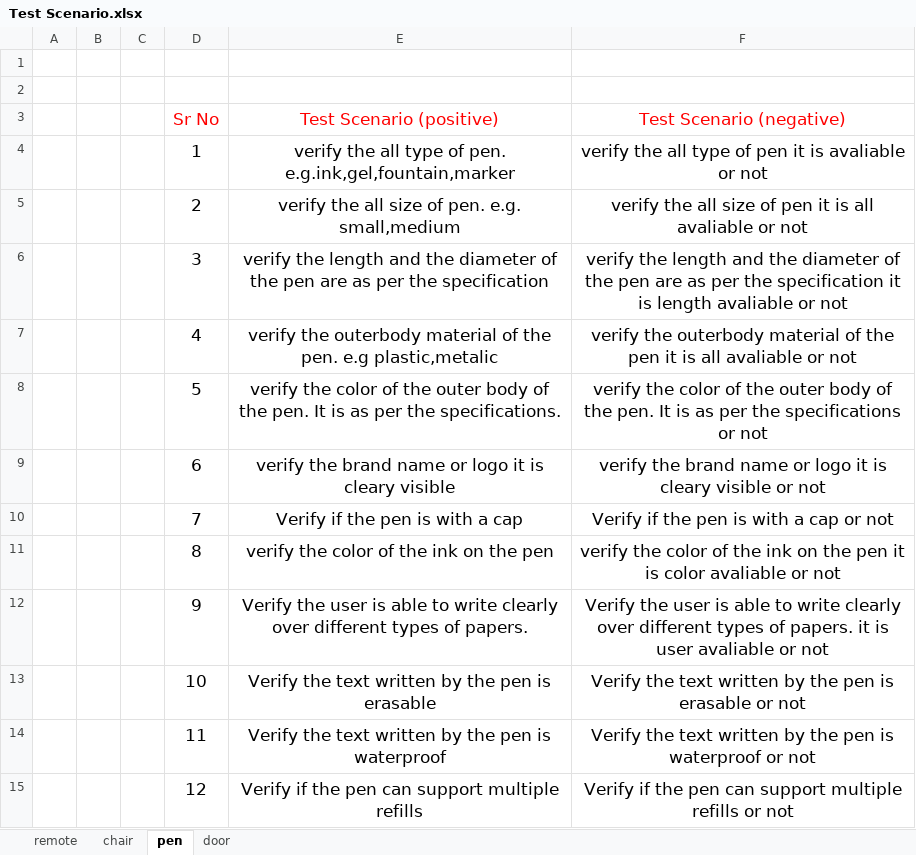
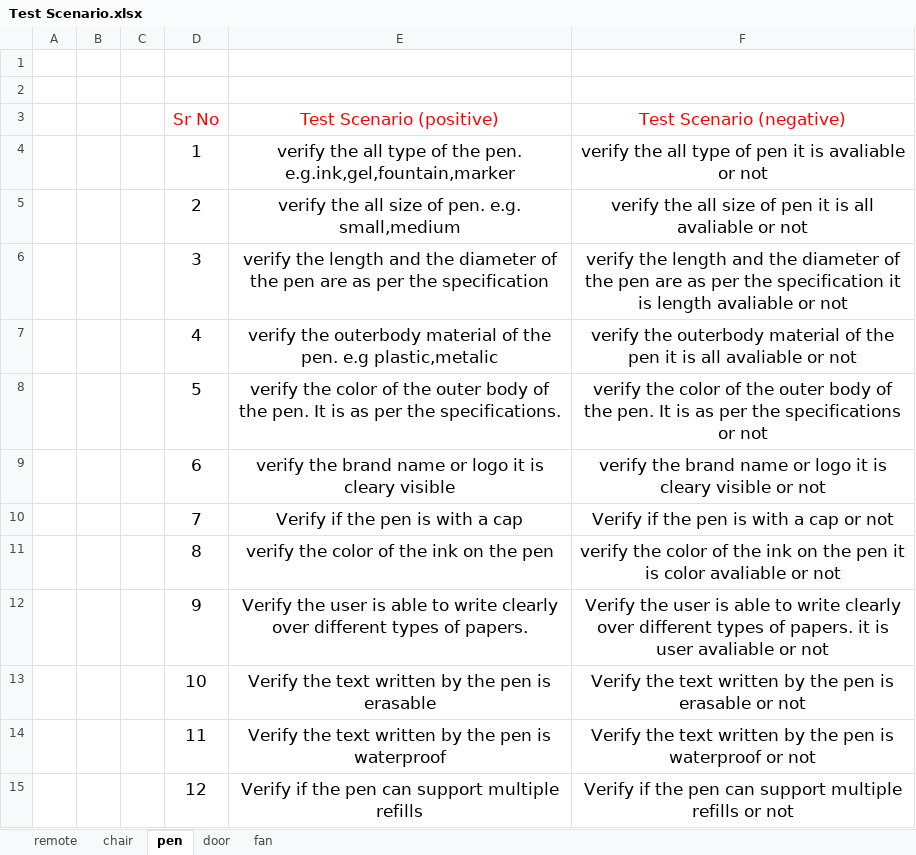
Before and after one commit to Niravg123/Nirav_Tops, an Excel workbook: Extra Work/Test Scenario.xlsx, sheet pen, drawn as a sheet; values as stored, in another font and other column widths than the file's, no borders; the diff names each change by its address in the sheet, - before the commit and + after, or states it on an @@ line.

Commit message:
Update Test Scenario.xlsx

```diff
--- a/Extra Work/Test Scenario.xlsx (sheet pen)
+++ b/Extra Work/Test Scenario.xlsx (sheet pen)
+sheet tab: fan
-E4 (Test Scenario (positive)): …type of pen. e.g.ink,gel,fountain,marker
+E4 (Test Scenario (positive)): …type of the pen. e.g.ink,gel,fountain,marker
```
Also changed, not shown: sheet door, sheet chair.
